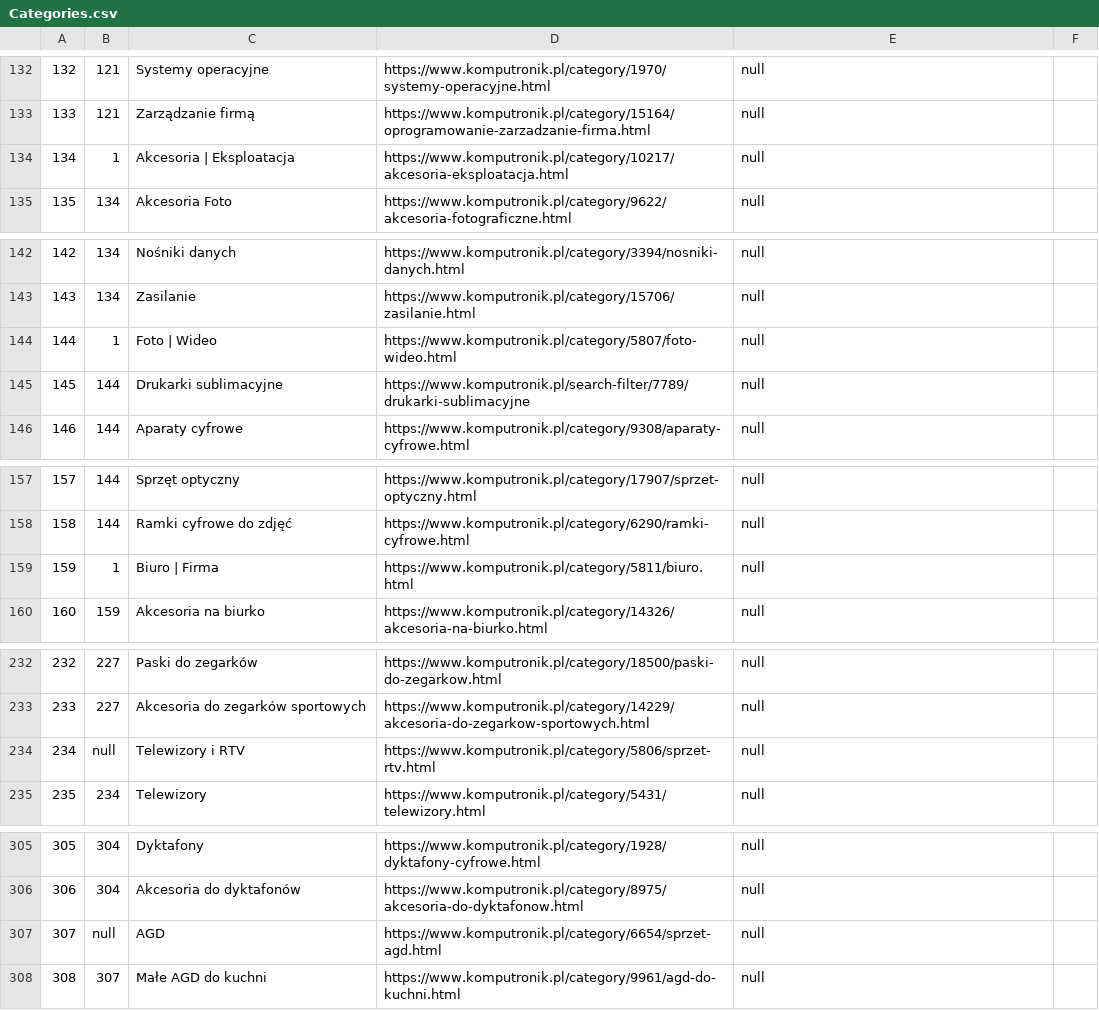
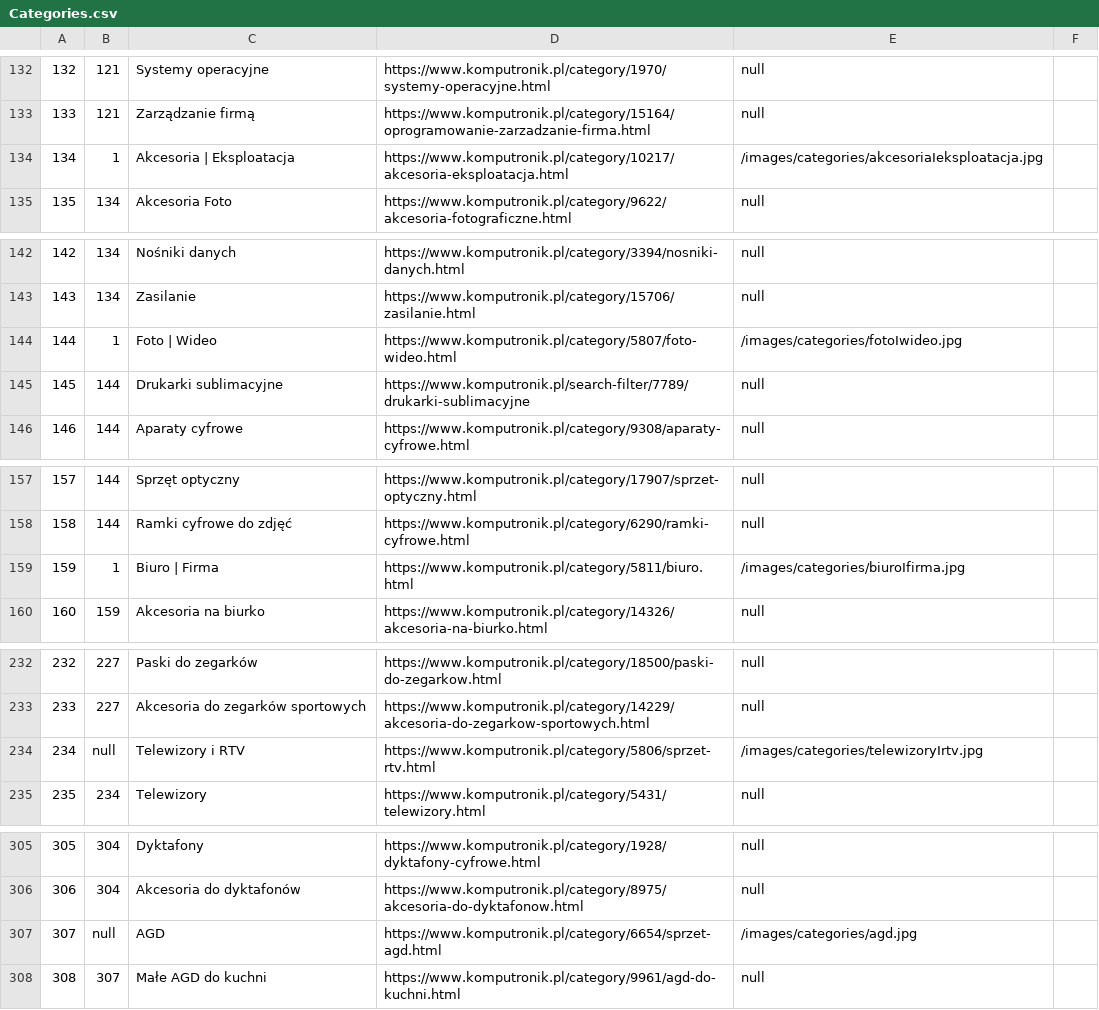
Before and after one commit to zygabad/ZygmuntGroceryStore, a CSV file: src/main/resources/Categories.csv, drawn as a sheet; only a part is shown, gaps mark what is left out; the diff covers the shown part only.

Commit message:
Sprint 12 working main page, categories, some pics added locally

```diff
--- a/src/main/resources/Categories.csv
+++ b/src/main/resources/Categories.csv
@@ -133,3 +133,3 @@
 133;121;Zarządzanie firmą;https://www.komputronik.pl/category/15164/oprogramowanie-zarzadzanie-firma.html;null
-134;1;Akcesoria | Eksploatacja;https://www.komputronik.pl/category/10217/akcesoria-eksploatacja.html;null
+134;1;Akcesoria | Eksploatacja;https://www.komputronik.pl/category/10217/akcesoria-eksploatacja.html;/images/categories/akcesoriaIeksploatacja.jpg
 135;134;Akcesoria Foto;https://www.komputronik.pl/category/9622/akcesoria-fotograficzne.html;null
@@ -143,3 +143,3 @@
 143;134;Zasilanie;https://www.komputronik.pl/category/15706/zasilanie.html;null
-144;1;Foto | Wideo;https://www.komputronik.pl/category/5807/foto-wideo.html;null
+144;1;Foto | Wideo;https://www.komputronik.pl/category/5807/foto-wideo.html;/images/categories/fotoIwideo.jpg
 145;144;Drukarki sublimacyjne;https://www.komputronik.pl/search-filter/7789/drukarki-sublimacyjne;null
@@ -158,3 +158,3 @@
 158;144;Ramki cyfrowe do zdjęć;https://www.komputronik.pl/category/6290/ramki-cyfrowe.html;null
-159;1;Biuro | Firma;https://www.komputronik.pl/category/5811/biuro.html;null
+159;1;Biuro | Firma;https://www.komputronik.pl/category/5811/biuro.html;/images/categories/biuroIfirma.jpg
 160;159;Akcesoria na biurko;https://www.komputronik.pl/category/14326/akcesoria-na-biurko.html;null
@@ -233,3 +233,3 @@
 233;227;Akcesoria do zegarków sportowych;https://www.komputronik.pl/category/14229/akcesoria-do-zegarkow-sportowych.html;null
-234;null;Telewizory i RTV;https://www.komputronik.pl/category/5806/sprzet-rtv.html;null
+234;null;Telewizory i RTV;https://www.komputronik.pl/category/5806/sprzet-rtv.html;/images/categories/telewizoryIrtv.jpg
 235;234;Telewizory;https://www.komputronik.pl/category/5431/telewizory.html;null
@@ -306,3 +306,3 @@
 306;304;Akcesoria do dyktafonów;https://www.komputronik.pl/category/8975/akcesoria-do-dyktafonow.html;null
-307;null;AGD;https://www.komputronik.pl/category/6654/sprzet-agd.html;null
+307;null;AGD;https://www.komputronik.pl/category/6654/sprzet-agd.html;/images/categories/agd.jpg
 308;307;Małe AGD do kuchni;https://www.komputronik.pl/category/9961/agd-do-kuchni.html;null
```
Also changed, not shown: 28 edited cells elsewhere in this file, 43 other files.
